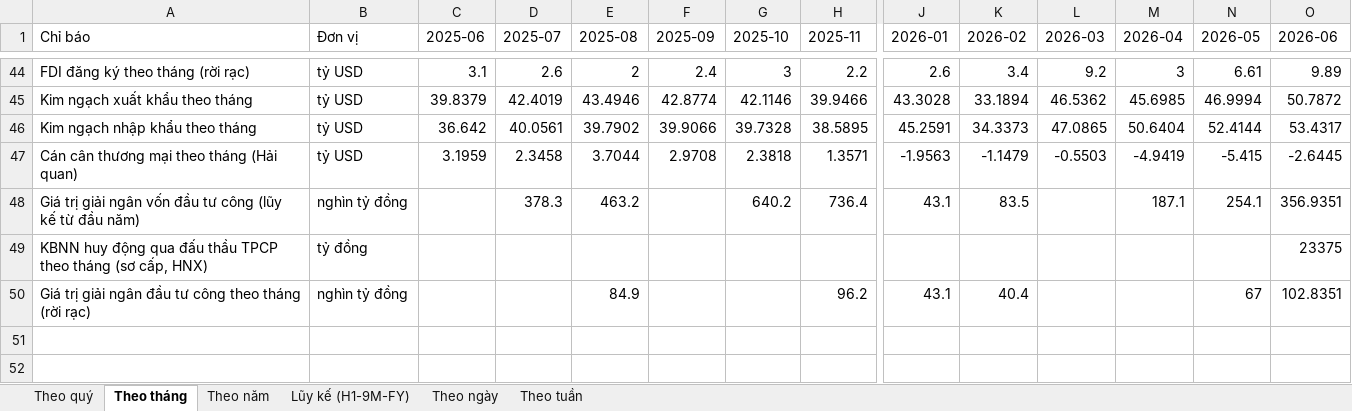
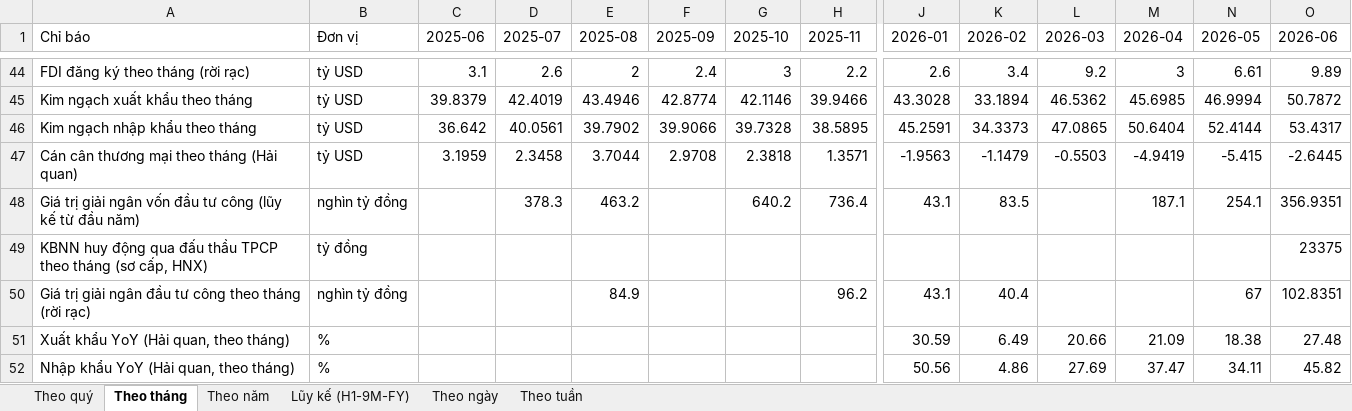
Before and after one commit to Truongutc/Phan-tich-FA, an Excel workbook: Bao cao/VIMO/VIMO_Lich_Su_Chi_So.xlsx, sheet Theo tháng, drawn as a sheet; only a part is shown, gaps mark what is left out; values as stored, in another font and other column widths than the file's, no borders; rows hold the shown columns only; the diff names each change by its address in the sheet, - before the commit and + after, or states it on an @@ line.

Commit message:
Vimo: them lich su co cau GDP/XK-NK YoY, sua sort period Q1/H1/9M/FY bi sai (theo abc thay vi thoi gian)
- Backfill gdp_share_agri/industry/services/tax: 1 diem -> 10 diem (2024-Q1 den 2026-H1), cao tu 10
  bai bao cao quy NSO da co san cuc bo tu truoc
- Them export_growth_customs/import_growth_customs (YoY %, tinh tu export_value_monthly/
  import_value_monthly Hai quan theo thang) - doi chieu them cho export_growth/import_growth
  (nguon vietnambiz, qua thua)
- Fix bug: sort() mac dinh cho chuoi Q1/H1/9M/FY ra thu tu SAI theo abc (H1 < Q1 < FY < 9M), lam
  sai ca truc thoi gian chart lan huong tinh trend (calc_trend doc series[-1] gia dinh da sort
  dung) - fix ca app_vimo.js (renderStackedAreaChart) va template_vimo.py (build_stacked_area_chart)
  + fix luon thu tu da luu sai trong vimo_raw.json cho gdp_share_*
- Fix bug: chart lai suat lien ngan hang chi hien duong 6 thang do regex loc period cu (WEEKLY_PERIOD_RE)
  sot lai tu 1 sua doi khac, khong nhan dinh dang ngay VIRA moi cua ON/1W/2W/1M

```diff
--- a/Bao cao/VIMO/VIMO_Lich_Su_Chi_So.xlsx (sheet Theo tháng)
+++ b/Bao cao/VIMO/VIMO_Lich_Su_Chi_So.xlsx (sheet Theo tháng)
+row 51: Xuất khẩu YoY (Hải quan, theo tháng) | % |  |  |  |  |  |  | 30.59 | 6.49 | 20.66 | 21.09 | 18.38 | 27.48
+row 52: Nhập khẩu YoY (Hải quan, theo tháng) | % |  |  |  |  |  |  | 50.56 | 4.86 | 27.69 | 37.47 | 34.11 | 45.82
```
Also changed, not shown: sheet Theo quý, 5 other files.
